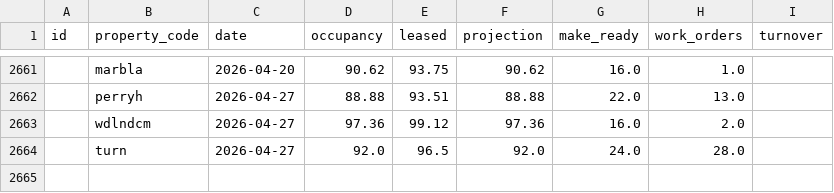
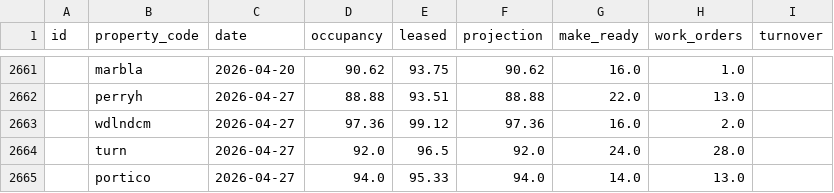
Before and after one commit to shivaanik123/arcan-reports-api, a CSV file: data/historical_occupancy.csv, drawn as a sheet; only a part is shown, gaps mark what is left out.

```diff
--- a/data/historical_occupancy.csv
+++ b/data/historical_occupancy.csv
@@ -2664 +2664,2 @@ id,property_code,date,occupancy,leased,projection,make_ready,work_orders,turnove
 ,turn,2026-04-27,92.0,96.5,92.0,24.0,28.0,
+,portico,2026-04-27,94.0,95.33,94.0,14.0,13.0,
```
Also changed, not shown: data/weekly_data.csv.
